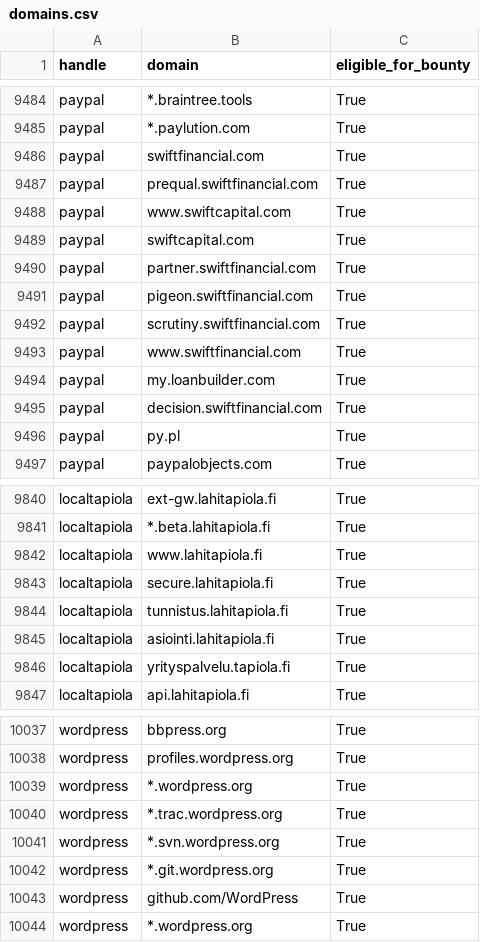
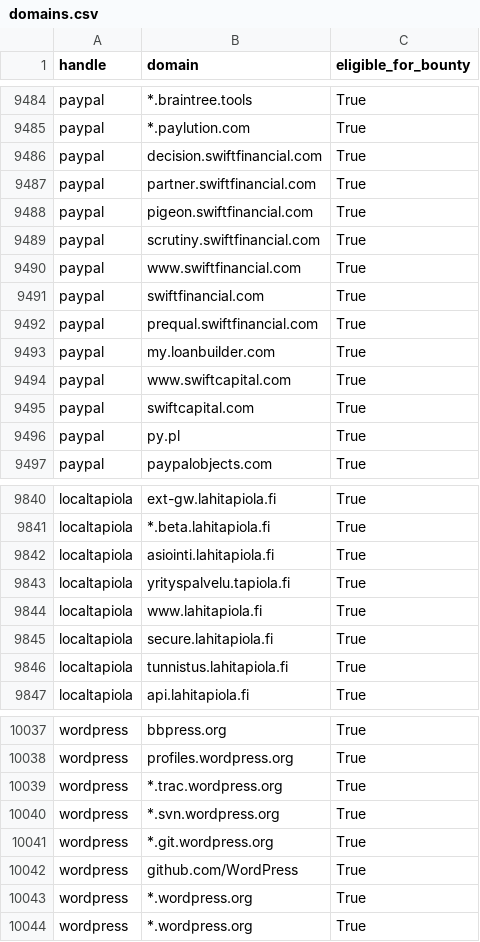
Before and after one commit to zhifana/h1domains, a CSV file: domains.csv, drawn as a sheet; only a part is shown, gaps mark what is left out; the diff covers the shown part only.

```diff
--- a/domains.csv
+++ b/domains.csv
@@ -9485,6 +9485,3 @@ paypal,*.braintree.tools,True
 paypal,*.paylution.com,True
-paypal,swiftfinancial.com,True
-paypal,prequal.swiftfinancial.com,True
-paypal,www.swiftcapital.com,True
-paypal,swiftcapital.com,True
+paypal,decision.swiftfinancial.com,True
 paypal,partner.swiftfinancial.com,True
@@ -9493,4 +9490,7 @@ paypal,scrutiny.swiftfinancial.com,True
 paypal,www.swiftfinancial.com,True
+paypal,swiftfinancial.com,True
+paypal,prequal.swiftfinancial.com,True
 paypal,my.loanbuilder.com,True
-paypal,decision.swiftfinancial.com,True
+paypal,www.swiftcapital.com,True
+paypal,swiftcapital.com,True
 paypal,py.pl,True
@@ -9841,7 +9841,7 @@ localtapiola,ext-gw.lahitapiola.fi,True
 localtapiola,*.beta.lahitapiola.fi,True
-localtapiola,www.lahitapiola.fi,True
-localtapiola,secure.lahitapiola.fi,True
-localtapiola,tunnistus.lahitapiola.fi,True
-localtapiola,asiointi.lahitapiola.fi,True
-localtapiola,yrityspalvelu.tapiola.fi,True
+localtapiola,asiointi.lahitapiola.fi,True
+localtapiola,yrityspalvelu.tapiola.fi,True
+localtapiola,www.lahitapiola.fi,True
+localtapiola,secure.lahitapiola.fi,True
+localtapiola,tunnistus.lahitapiola.fi,True
 localtapiola,api.lahitapiola.fi,True
@@ -10038,7 +10038,7 @@ wordpress,bbpress.org,True
 wordpress,profiles.wordpress.org,True
-wordpress,*.wordpress.org,True
-wordpress,*.trac.wordpress.org,True
-wordpress, *.svn.wordpress.org,True
-wordpress, *.git.wordpress.org,True
-wordpress, github.com/WordPress,True
+wordpress,*.trac.wordpress.org,True
+wordpress, *.svn.wordpress.org,True
+wordpress, *.git.wordpress.org,True
+wordpress, github.com/WordPress,True
+wordpress,*.wordpress.org,True
 wordpress,*.wordpress.org,True
```
Also changed, not shown: 53 moved rows and 24 edited cells elsewhere in this file, 3 other files.
